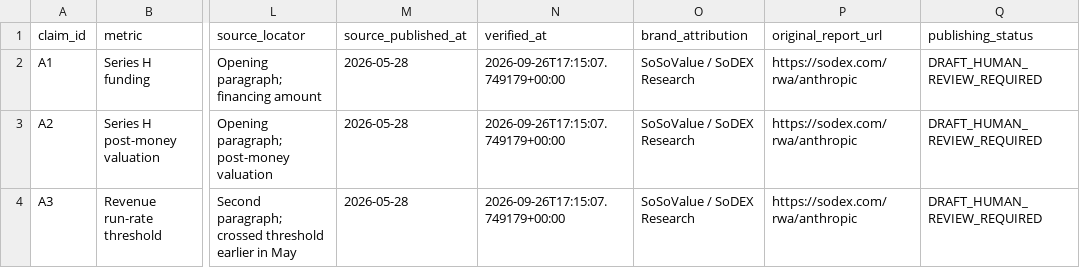
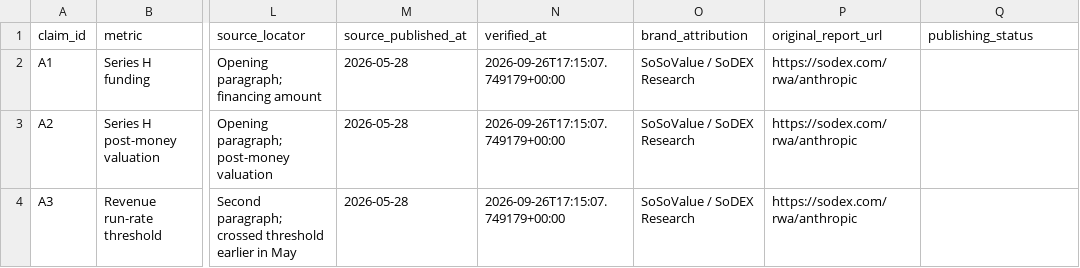
Before and after one commit to jasminezhong8/anthropic-research-summary, a CSV file: key_metrics.csv, drawn as a sheet; only a part is shown, gaps mark what is left out; the diff names each change by its address in the sheet, - before the commit and + after, or states it on an @@ line.

Commit message:
Update key_metrics.csv

```diff
--- a/key_metrics.csv
+++ b/key_metrics.csv
-Q2:Q4 (publishing_status): DRAFT_HUMAN_REVIEW_REQUIRED
+Q2:Q4 (publishing_status): (empty)
```
